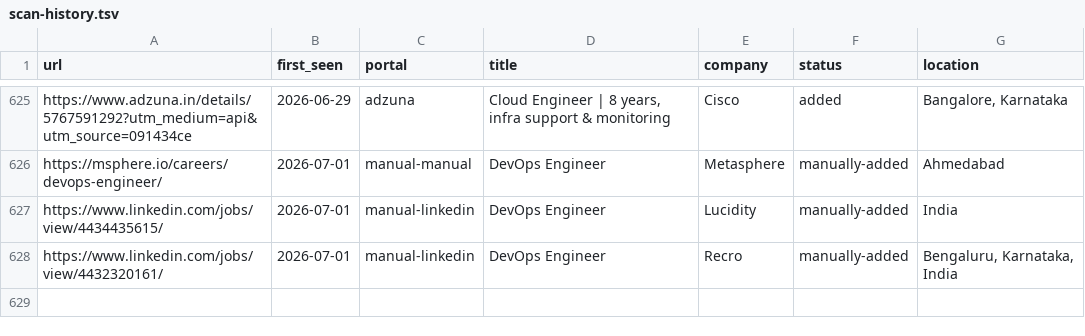
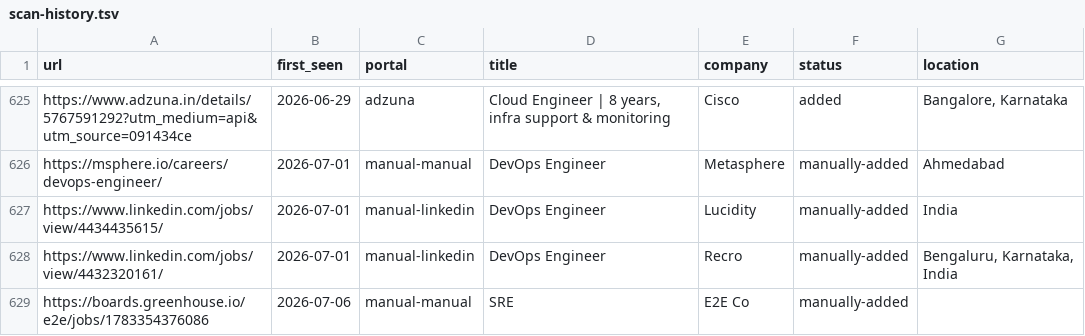
Before and after one commit to udayvarmora07/Job-ops, a TSV file: data/scan-history.tsv, drawn as a sheet; only a part is shown, gaps mark what is left out; the diff names each change by its address in the sheet, - before the commit and + after, or states it on an @@ line.

Commit message:
docs: add AUTH_SETUP guide, project plan, and sync scan history
- docs/AUTH_SETUP.md: step-by-step instructions for configuring Supabase
  (project creation, OAuth providers, environment variables, redirect URLs,
  email templates); references .env.example for the full variable list
- plan.md: high-level implementation plan used during this development
  sprint; kept for future contributor reference
- data/scan-history.tsv: sync latest portal scan history snapshot

```diff
--- a/data/scan-history.tsv
+++ b/data/scan-history.tsv
+row 629: https://boards.greenhouse.io/e2e/jobs/1783354376086 | 2026-07-06 | manual-manual | SRE | E2E Co | manually-added
```
Also changed, not shown: 2 other files.
